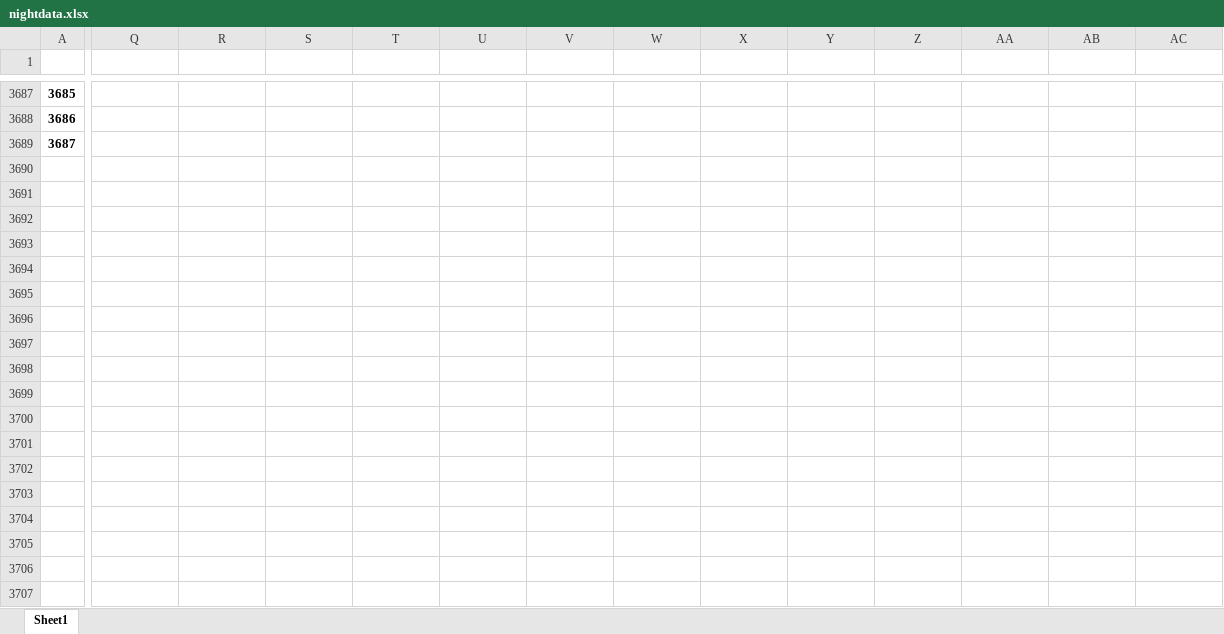
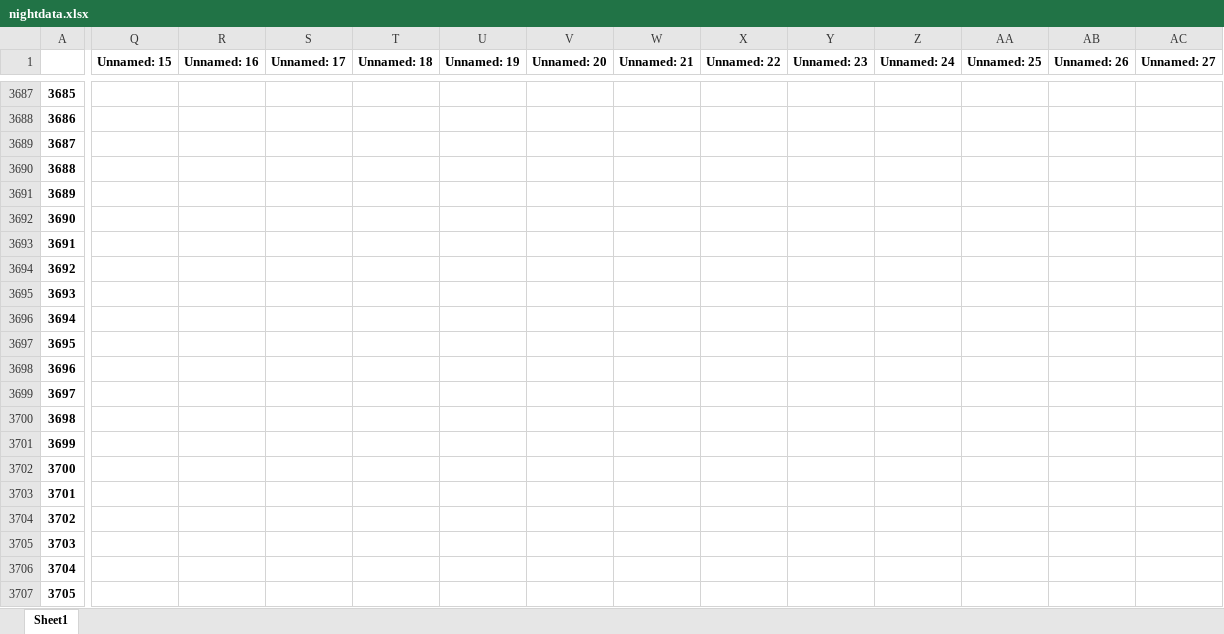
Before and after one commit to curly-bois/Chips, an Excel workbook: chipSolver/nightdata.xlsx, sheet Sheet1, drawn as a sheet; only a part is shown, gaps mark what is left out; values as stored, in another font and other column widths than the file's, no borders; rows hold the shown columns only; the diff covers the shown part only; the diff names each change by its address in the sheet, - before the commit and + after, or states it on an @@ line.

```diff
--- a/chipSolver/nightdata.xlsx (sheet Sheet1)
+++ b/chipSolver/nightdata.xlsx (sheet Sheet1)
-Q1: (empty)
+Q1: Unnamed: 15
-R1: (empty)
+R1: Unnamed: 16
-S1: (empty)
+S1: Unnamed: 17
-T1: (empty)
+T1: Unnamed: 18
-U1: (empty)
+U1: Unnamed: 19
-V1: (empty)
+V1: Unnamed: 20
-W1: (empty)
+W1: Unnamed: 21
-X1: (empty)
+X1: Unnamed: 22
-Y1: (empty)
+Y1: Unnamed: 23
-Z1: (empty)
+Z1: Unnamed: 24
-AA1: (empty)
+AA1: Unnamed: 25
-AB1: (empty)
+AB1: Unnamed: 26
-AC1: (empty)
+AC1: Unnamed: 27
+row 3690: 3688
+row 3691: 3689
+row 3692: 3690
+row 3693: 3691
+row 3694: 3692
+row 3695: 3693
+row 3696: 3694
+row 3697: 3695
+row 3698: 3696
+row 3699: 3697
+row 3700: 3698
+row 3701: 3699
+row 3702: 3700
+row 3703: 3701
+row 3704: 3702
+row 3705: 3703
+row 3706: 3704
+row 3707: 3705
```
Also changed, not shown: 44 added rows and 1 edited cell elsewhere in this sheet, chipSolver/options.xlsx, 13 other files.
